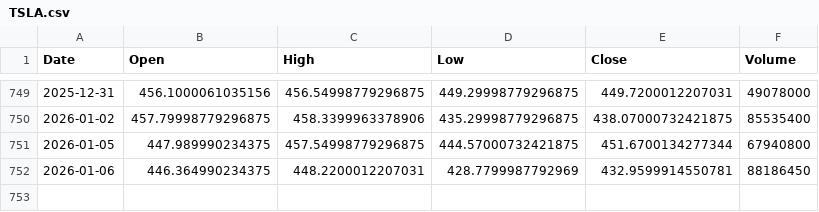
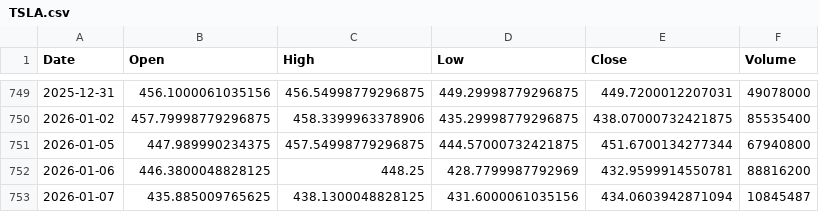
Before and after one commit to aadey002/Stock-agent-, a CSV file: TSLA.csv, drawn as a sheet; only a part is shown, gaps mark what is left out.

```diff
--- a/TSLA.csv
+++ b/TSLA.csv
@@ -751,2 +751,3 @@ Date,Open,High,Low,Close,Volume
 2026-01-05,447.989990234375,457.54998779296875,444.57000732421875,451.6700134277344,67940800
-2026-01-06,446.364990234375,448.2200012207031,428.7799987792969,432.9599914550781,88186450
+2026-01-06,446.3800048828125,448.25,428.7799987792969,432.9599914550781,88816200
+2026-01-07,435.885009765625,438.1300048828125,431.6000061035156,434.0603942871094,10845487
```
Also changed, not shown: CVX.csv, GOOGL.csv, 3 other files.
